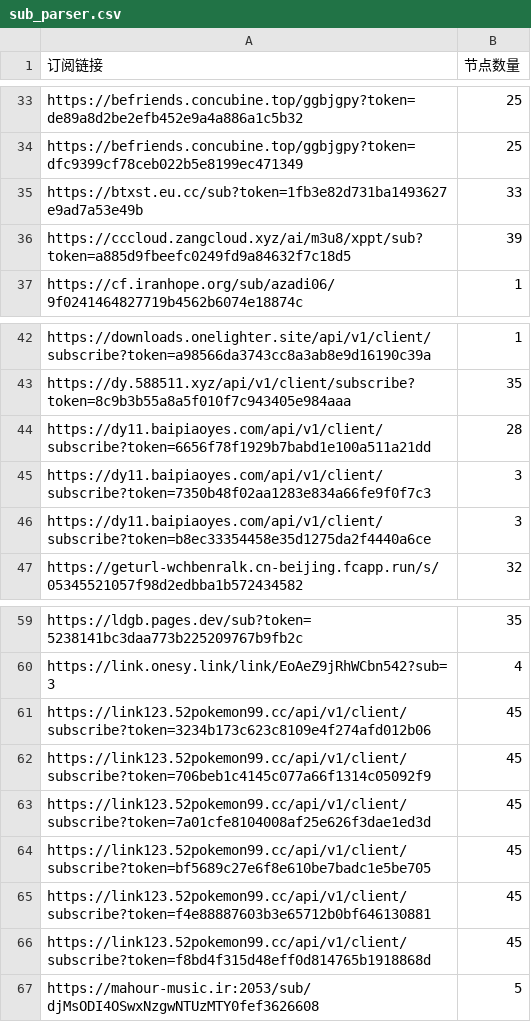
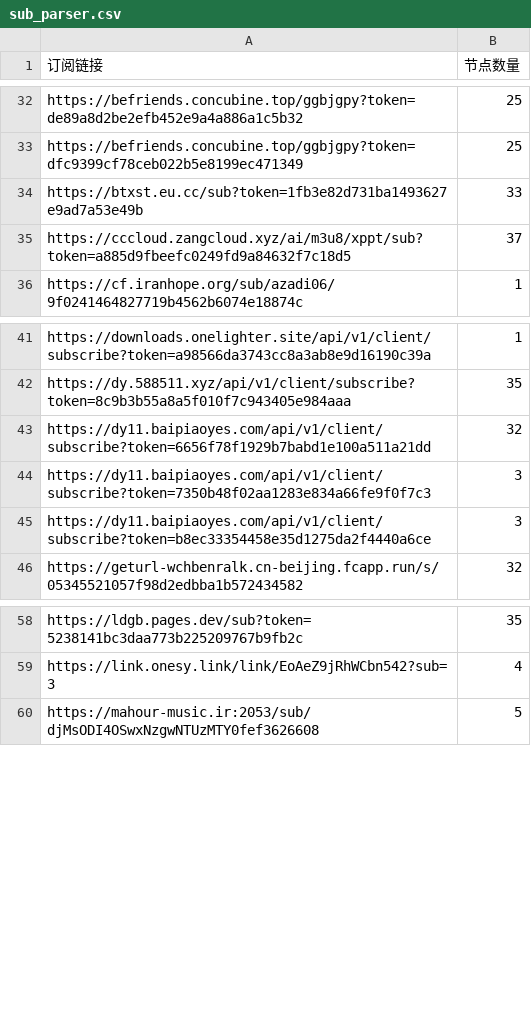
Before and after one commit to pdd520/NodeParser, a CSV file: sub_parser.csv, drawn as a sheet; only a part is shown, gaps mark what is left out; the diff covers the shown part only.

```diff
--- a/sub_parser.csv
+++ b/sub_parser.csv
@@ -35,3 +34,3 @@ https://befriends.concubine.top/ggbjgpy?token=dfc9399cf78ceb022b5e8199ec471349,2
 https://btxst.eu.cc/sub?token=1fb3e82d731ba1493627e9ad7a53e49b,33
-https://cccloud.zangcloud.xyz/ai/m3u8/xppt/sub?token=a885d9fbeefc0249fd9a84632f7c18d5,39
+https://cccloud.zangcloud.xyz/ai/m3u8/xppt/sub?token=a885d9fbeefc0249fd9a84632f7c18d5,37
 https://cf.iranhope.org/sub/azadi06/9f0241464827719b4562b6074e18874c,1
@@ -43,3 +42,3 @@ https://downloads.onelighter.site/api/v1/client/subscribe?token=a98566da3743cc8a
 https://dy.588511.xyz/api/v1/client/subscribe?token=8c9b3b55a8a5f010f7c943405e984aaa,35
-https://dy11.baipiaoyes.com/api/v1/client/subscribe?token=6656f78f1929b7babd1e100a511a21dd,28
+https://dy11.baipiaoyes.com/api/v1/client/subscribe?token=6656f78f1929b7babd1e100a511a21dd,32
 https://dy11.baipiaoyes.com/api/v1/client/subscribe?token=7350b48f02aa1283e834a66fe9f0f7c3,3
@@ -60,8 +59,2 @@ https://ldgb.pages.dev/sub?token=5238141bc3daa773b225209767b9fb2c,35
 https://link.onesy.link/link/EoAeZ9jRhWCbn542?sub=3,4
-https://link123.52pokemon99.cc/api/v1/client/subscribe?token=3234b173c623c8109e4f274afd012b06,45
-https://link123.52pokemon99.cc/api/v1/client/subscribe?token=706beb1c4145c077a66f1314c05092f9,45
-https://link123.52pokemon99.cc/api/v1/client/subscribe?token=7a01cfe8104008af25e626f3dae1ed3d,45
-https://link123.52pokemon99.cc/api/v1/client/subscribe?token=bf5689c27e6f8e610be7badc1e5be705,45
-https://link123.52pokemon99.cc/api/v1/client/subscribe?token=f4e88887603b3e65712b0bf646130881,45
-https://link123.52pokemon99.cc/api/v1/client/subscribe?token=f8bd4f315d48eff0d814765b1918868d,45
 https://mahour-music.ir:2053/sub/djMsODI4OSwxNzgwNTUzMTY0fef3626608,5
```
Also changed, not shown: 6 added rows, 2 removed rows and 13 edited cells elsewhere in this file, 3 other files.
